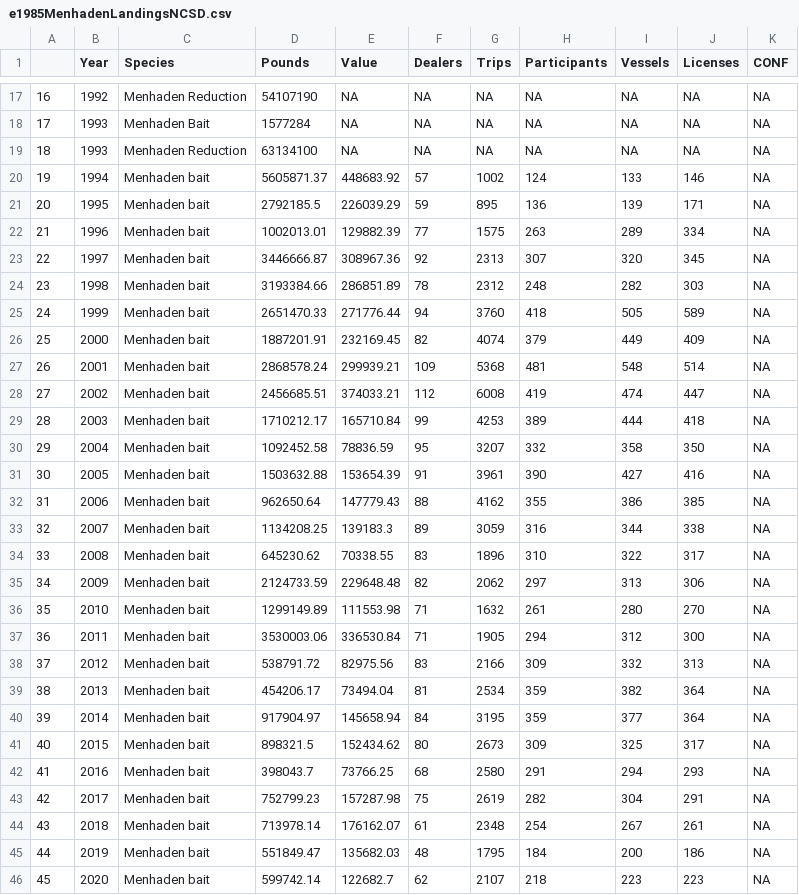
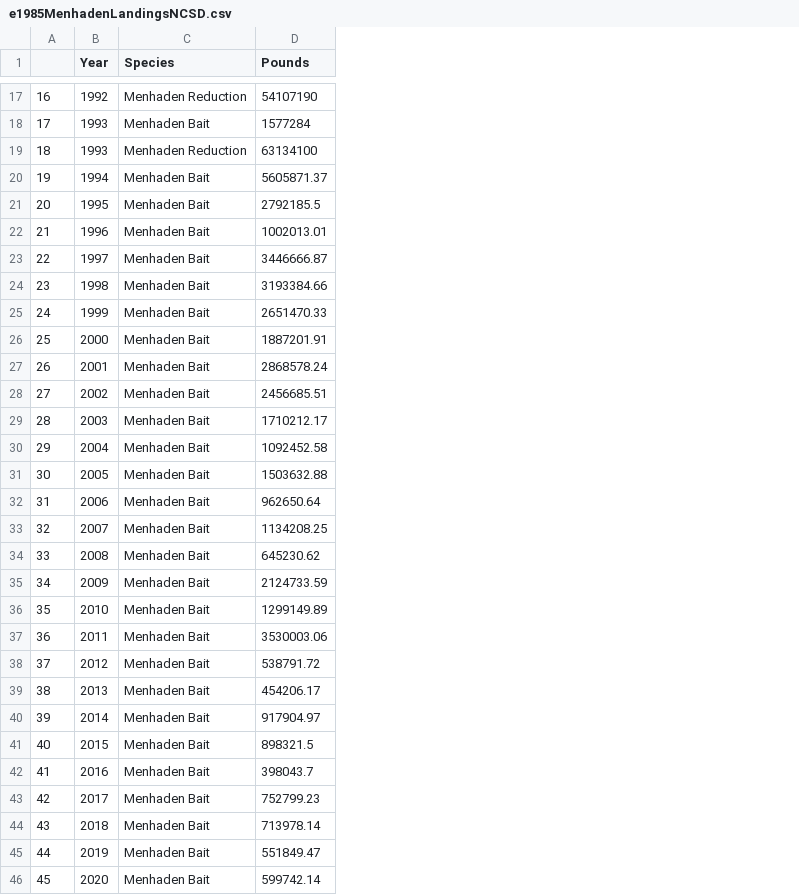
Before and after one commit to Nyelab/NC-Ecosystem-indicators, a CSV file: data/finalized/e1985MenhadenLandingsNCSD.csv, drawn as a sheet; only a part is shown, gaps mark what is left out; the diff covers the shown part only; the diff names each change by its address in the sheet, - before the commit and + after, or states it on an @@ line.

Commit message:
Update menhaden landings

```diff
--- a/data/finalized/e1985MenhadenLandingsNCSD.csv
+++ b/data/finalized/e1985MenhadenLandingsNCSD.csv
-column E (Value), rows 17-46: NA | NA | NA | 448683.92 | 226039.29 | 129882.39 | 308967.36 | 286851.89 | 271776.44 | 232169.45 | 299939.21 | 374033.21 | 165710.84 | 78836.59 | 153654.39 | 147779.43 | 139183.3 | 70338.55 | 229648.48 | 111553.98 | 336530.84 | 82975.56 | 73494.04 | 145658.94 | 152434.62 | 73766.25 | 157287.98 | 176162.07 | 135682.03 | 122682.7
-column F (Dealers), rows 17-46: NA | NA | NA | 57 | 59 | 77 | 92 | 78 | 94 | 82 | 109 | 112 | 99 | 95 | 91 | 88 | 89 | 83 | 82 | 71 | 71 | 83 | 81 | 84 | 80 | 68 | 75 | 61 | 48 | 62
-column G (Trips), rows 17-46: NA | NA | NA | 1002 | 895 | 1575 | 2313 | 2312 | 3760 | 4074 | 5368 | 6008 | 4253 | 3207 | 3961 | 4162 | 3059 | 1896 | 2062 | 1632 | 1905 | 2166 | 2534 | 3195 | 2673 | 2580 | 2619 | 2348 | 1795 | 2107
-column H (Participants), rows 17-46: NA | NA | NA | 124 | 136 | 263 | 307 | 248 | 418 | 379 | 481 | 419 | 389 | 332 | 390 | 355 | 316 | 310 | 297 | 261 | 294 | 309 | 359 | 359 | 309 | 291 | 282 | 254 | 184 | 218
-column I (Vessels), rows 17-46: NA | NA | NA | 133 | 139 | 289 | 320 | 282 | 505 | 449 | 548 | 474 | 444 | 358 | 427 | 386 | 344 | 322 | 313 | 280 | 312 | 332 | 382 | 377 | 325 | 294 | 304 | 267 | 200 | 223
-column J (Licenses), rows 17-46: NA | NA | NA | 146 | 171 | 334 | 345 | 303 | 589 | 409 | 514 | 447 | 418 | 350 | 416 | 385 | 338 | 317 | 306 | 270 | 300 | 313 | 364 | 364 | 317 | 293 | 291 | 261 | 186 | 223
-column K (CONF), rows 17-46: all NA
-C20:C46 (Species): Menhaden bait
+C20:C46 (Species): Menhaden Bait
```
Also changed, not shown: 13 edited cells elsewhere in this file.
